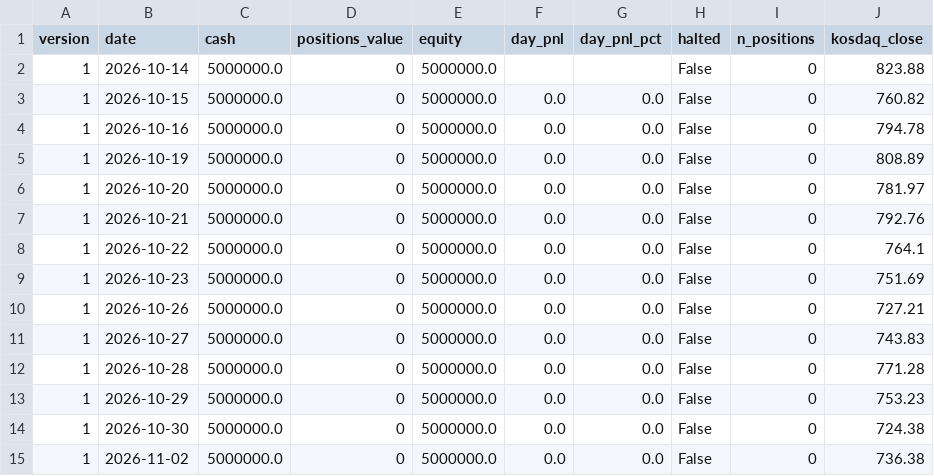
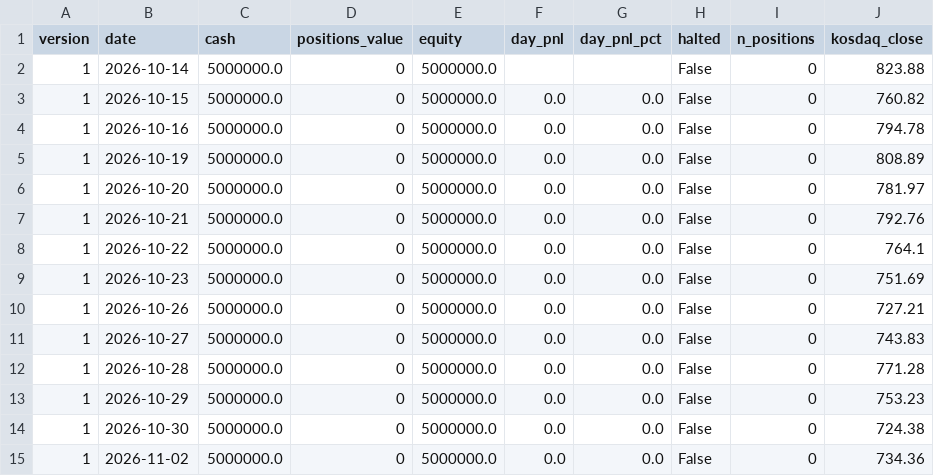
Before and after one commit to BING00179/bing-bing, a CSV file: trading-system/data/virtual_daily.csv, drawn as a sheet.

```diff
--- a/trading-system/data/virtual_daily.csv
+++ b/trading-system/data/virtual_daily.csv
@@ -14,2 +14,2 @@
 1,2026-10-30,5000000.0,0,5000000.0,0.0,0.0,False,0,724.38
-1,2026-11-02,5000000.0,0,5000000.0,0.0,0.0,False,0,736.38
+1,2026-11-02,5000000.0,0,5000000.0,0.0,0.0,False,0,734.36
```
Also changed, not shown: 2 other files.
